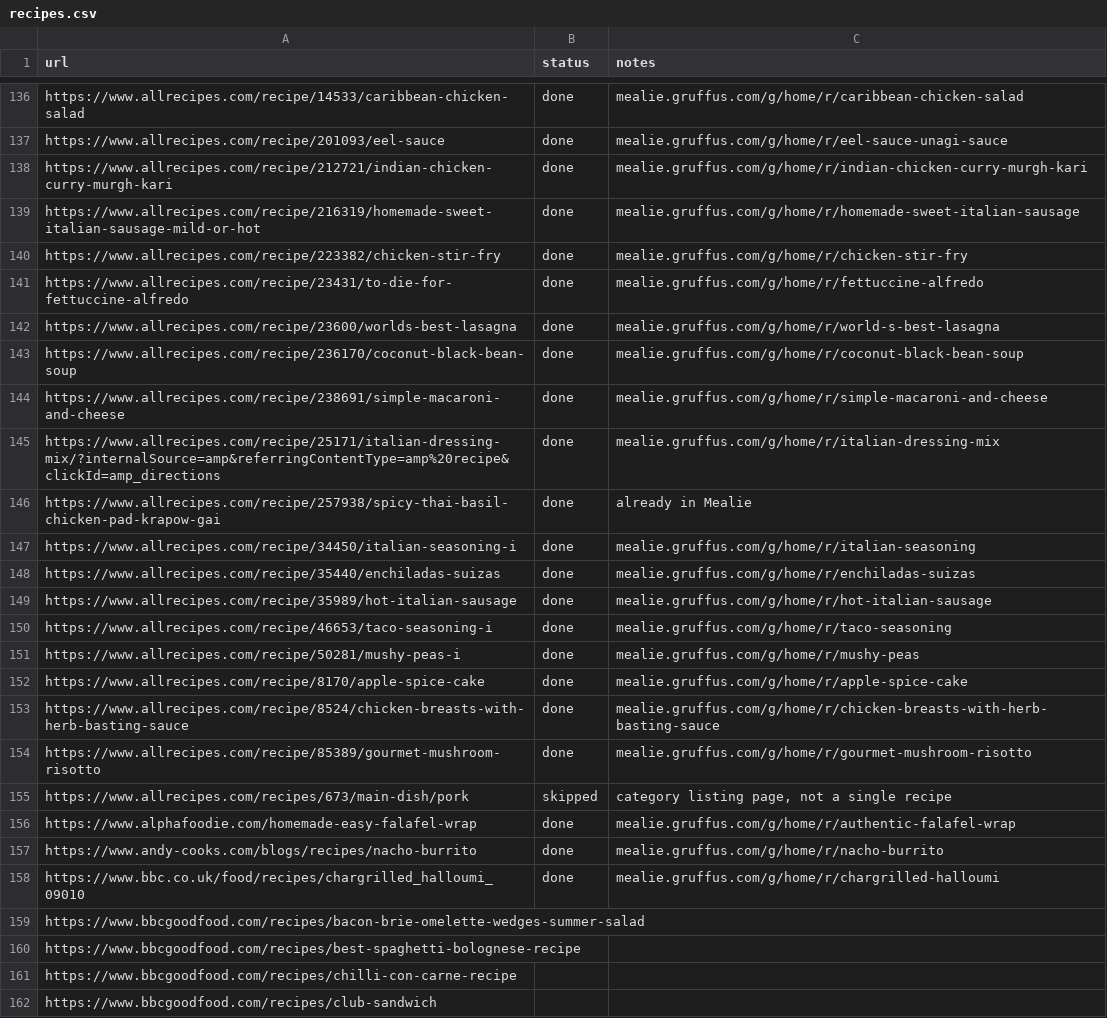
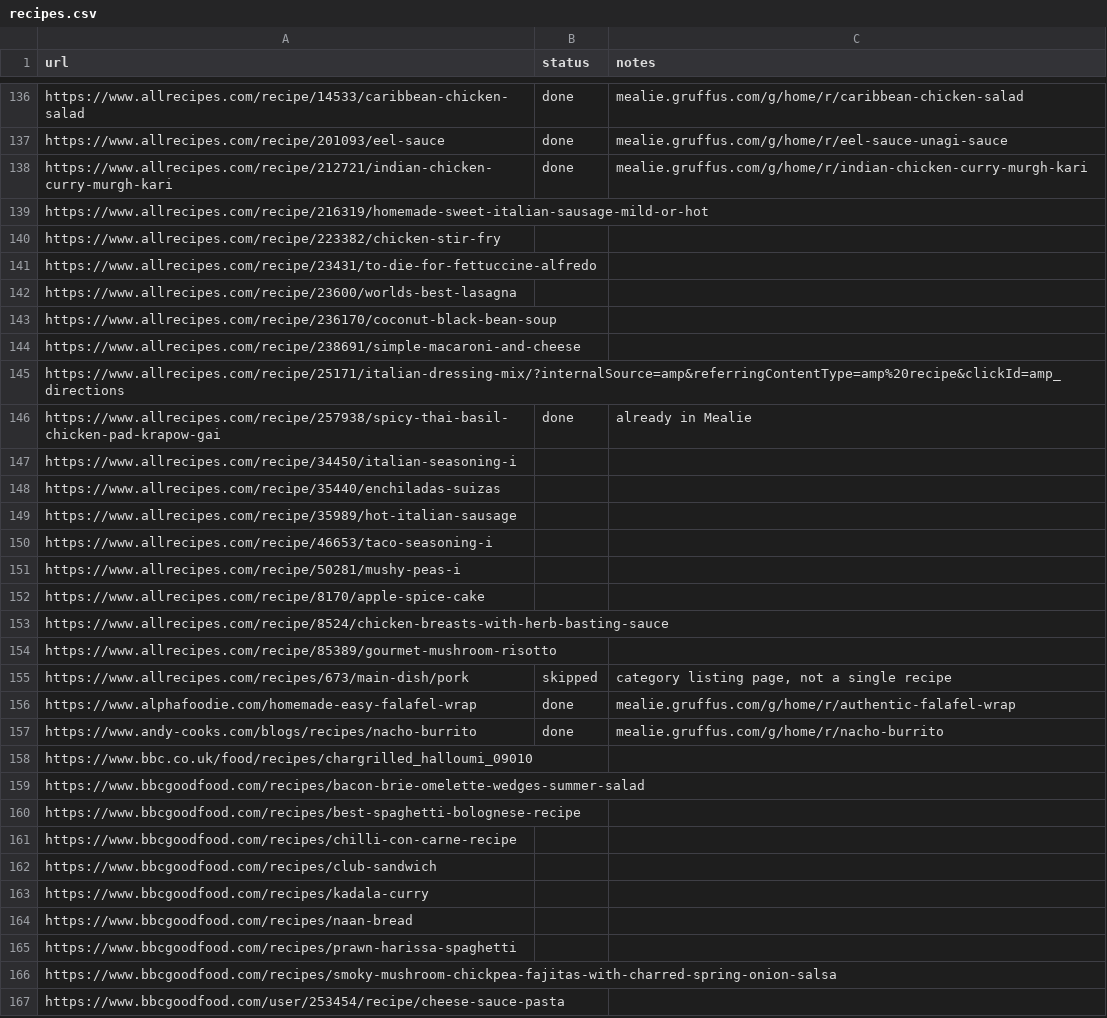
Before and after one commit to Gruffuss/MealieList, a CSV file: recipes.csv, drawn as a sheet; only a part is shown, gaps mark what is left out; the shorter side is filled out with more unchanged rows.

Commit message:
Delete fabricated recipes, reset to pending

```diff
--- a/recipes.csv
+++ b/recipes.csv
@@ -138,18 +138,18 @@ https://www.allrecipes.com/recipe/201093/eel-sauce,done,mealie.gruffus.com/g/hom
 https://www.allrecipes.com/recipe/212721/indian-chicken-curry-murgh-kari,done,mealie.gruffus.com/g/home/r/indian-chicken-curry-murgh-kari
-https://www.allrecipes.com/recipe/216319/homemade-sweet-italian-sausage-mild-or-hot,done,mealie.gruffus.com/g/home/r/homemade-sweet-italian-sausage
-https://www.allrecipes.com/recipe/223382/chicken-stir-fry,done,mealie.gruffus.com/g/home/r/chicken-stir-fry
-https://www.allrecipes.com/recipe/23431/to-die-for-fettuccine-alfredo,done,mealie.gruffus.com/g/home/r/fettuccine-alfredo
-https://www.allrecipes.com/recipe/23600/worlds-best-lasagna,done,mealie.gruffus.com/g/home/r/world-s-best-lasagna
-https://www.allrecipes.com/recipe/236170/coconut-black-bean-soup,done,mealie.gruffus.com/g/home/r/coconut-black-bean-soup
-https://www.allrecipes.com/recipe/238691/simple-macaroni-and-cheese,done,mealie.gruffus.com/g/home/r/simple-macaroni-and-cheese
-https://www.allrecipes.com/recipe/25171/italian-dressing-mix/?internalSource=amp&referringContentType=amp%20recipe&clickId=amp_directions,done,mealie.gruffus.com/g/home/r/italian-dressing-mix
+https://www.allrecipes.com/recipe/216319/homemade-sweet-italian-sausage-mild-or-hot,,
+https://www.allrecipes.com/recipe/223382/chicken-stir-fry,,
+https://www.allrecipes.com/recipe/23431/to-die-for-fettuccine-alfredo,,
+https://www.allrecipes.com/recipe/23600/worlds-best-lasagna,,
+https://www.allrecipes.com/recipe/236170/coconut-black-bean-soup,,
+https://www.allrecipes.com/recipe/238691/simple-macaroni-and-cheese,,
+https://www.allrecipes.com/recipe/25171/italian-dressing-mix/?internalSource=amp&referringContentType=amp%20recipe&clickId=amp_directions,,
 https://www.allrecipes.com/recipe/257938/spicy-thai-basil-chicken-pad-krapow-gai,done,already in Mealie
-https://www.allrecipes.com/recipe/34450/italian-seasoning-i,done,mealie.gruffus.com/g/home/r/italian-seasoning
-https://www.allrecipes.com/recipe/35440/enchiladas-suizas,done,mealie.gruffus.com/g/home/r/enchiladas-suizas
-https://www.allrecipes.com/recipe/35989/hot-italian-sausage,done,mealie.gruffus.com/g/home/r/hot-italian-sausage
-https://www.allrecipes.com/recipe/46653/taco-seasoning-i,done,mealie.gruffus.com/g/home/r/taco-seasoning
-https://www.allrecipes.com/recipe/50281/mushy-peas-i,done,mealie.gruffus.com/g/home/r/mushy-peas
-https://www.allrecipes.com/recipe/8170/apple-spice-cake,done,mealie.gruffus.com/g/home/r/apple-spice-cake
-https://www.allrecipes.com/recipe/8524/chicken-breasts-with-herb-basting-sauce,done,mealie.gruffus.com/g/home/r/chicken-breasts-with-herb-basting-sauce
-https://www.allrecipes.com/recipe/85389/gourmet-mushroom-risotto,done,mealie.gruffus.com/g/home/r/gourmet-mushroom-risotto
+https://www.allrecipes.com/recipe/34450/italian-seasoning-i,,
+https://www.allrecipes.com/recipe/35440/enchiladas-suizas,,
+https://www.allrecipes.com/recipe/35989/hot-italian-sausage,,
+https://www.allrecipes.com/recipe/46653/taco-seasoning-i,,
+https://www.allrecipes.com/recipe/50281/mushy-peas-i,,
+https://www.allrecipes.com/recipe/8170/apple-spice-cake,,
+https://www.allrecipes.com/recipe/8524/chicken-breasts-with-herb-basting-sauce,,
+https://www.allrecipes.com/recipe/85389/gourmet-mushroom-risotto,,
 https://www.allrecipes.com/recipes/673/main-dish/pork,skipped,"category listing page, not a single recipe"
@@ -157,3 +157,3 @@ https://www.alphafoodie.com/homemade-easy-falafel-wrap,done,mealie.gruffus.com/g
 https://www.andy-cooks.com/blogs/recipes/nacho-burrito,done,mealie.gruffus.com/g/home/r/nacho-burrito
-https://www.bbc.co.uk/food/recipes/chargrilled_halloumi_09010,done,mealie.gruffus.com/g/home/r/chargrilled-halloumi
+https://www.bbc.co.uk/food/recipes/chargrilled_halloumi_09010,,
 https://www.bbcgoodfood.com/recipes/bacon-brie-omelette-wedges-summer-salad,,
```
